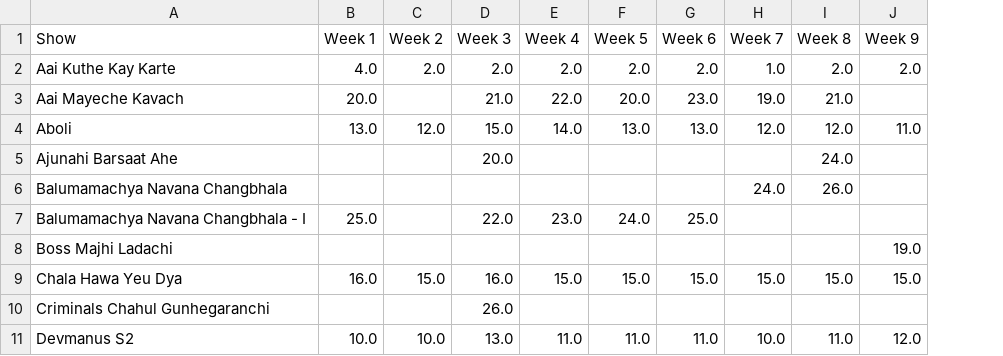
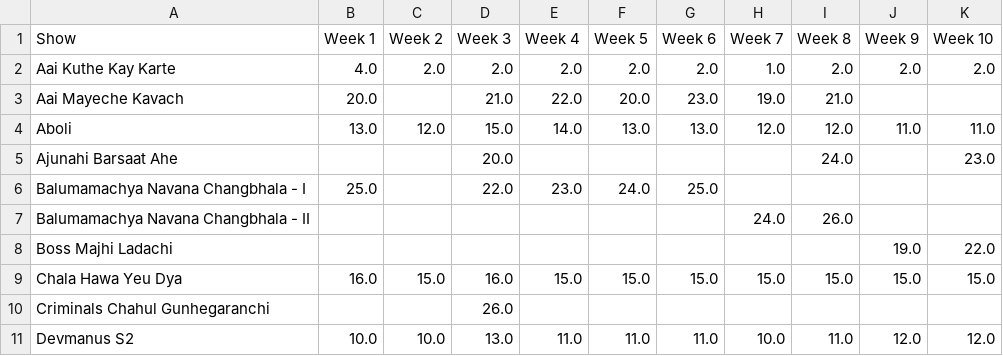
Before and after one commit to rohitk04/marathi-shows-data, a CSV file: data/csv/shows/tv/tv_trp_rank.csv, drawn as a sheet; only a part is shown; removed rows and columns are numbered as before the commit, all else as after; the diff names each change by its address in the sheet, - before the commit and + after, or states it on an @@ line.

Commit message:
Added week 10 data for tv trp

```diff
--- a/data/csv/shows/tv/tv_trp_rank.csv
+++ b/data/csv/shows/tv/tv_trp_rank.csv
+column K (Week 10), rows 2-5: 2.0 |  | 11.0 | 23.0; rows 8-11: 22.0 | 15.0 |  | 12.0
-row 6: Balumamachya Navana Changbhala |  |  |  |  |  |  | 24.0 | 26.0
+row 7: Balumamachya Navana Changbhala - II |  |  |  |  |  |  | 24.0 | 26.0
```
Also changed, not shown: data/csv/shows/info.csv, data/csv/shows/tv/tv_trp_trp.csv, 4 other files.
